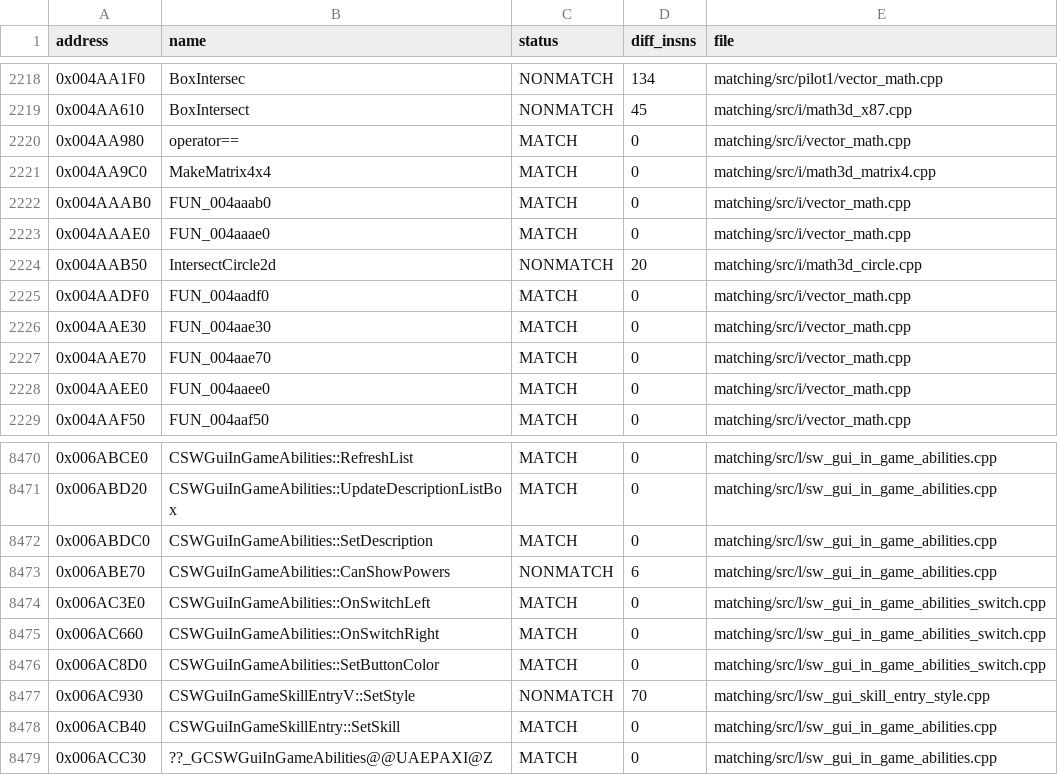
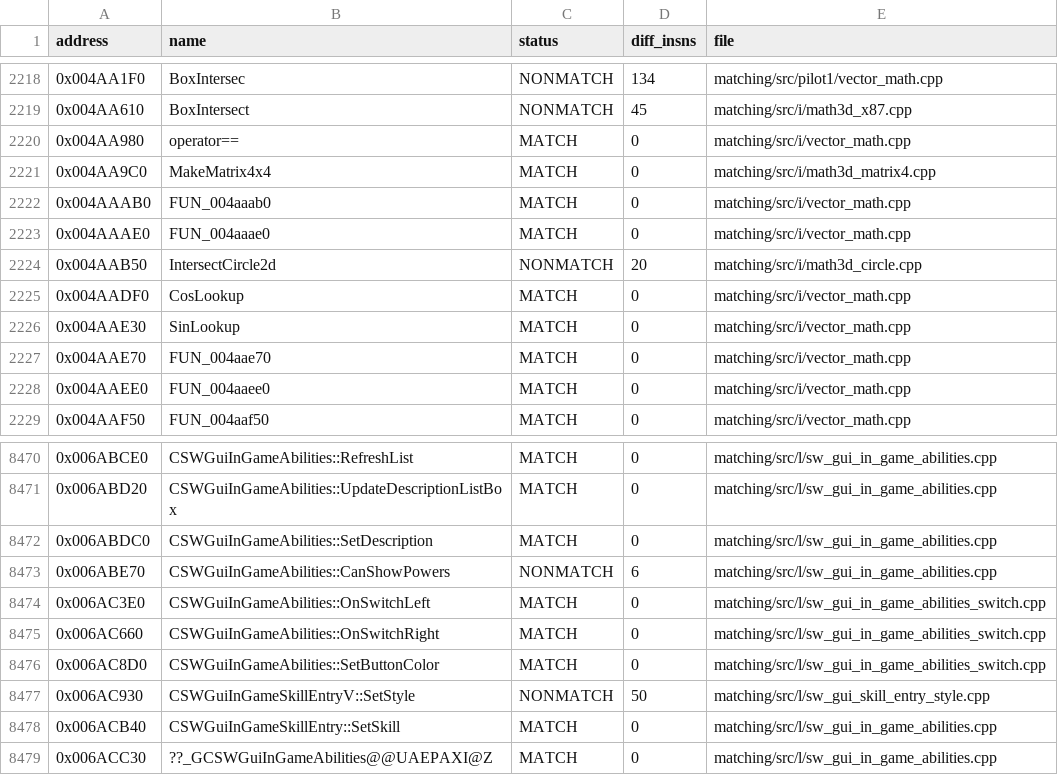
Before and after one commit to mattlgroff/swkotor1-reconstruction, a CSV file: matching/status.csv, drawn as a sheet; only a part is shown, gaps mark what is left out.

```diff
--- a/matching/status.csv
+++ b/matching/status.csv
@@ -2224,4 +2224,4 @@ address,name,status,diff_insns,file
 0x004AAB50,IntersectCircle2d,NONMATCH,20,matching/src/i/math3d_circle.cpp
-0x004AADF0,FUN_004aadf0,MATCH,0,matching/src/i/vector_math.cpp
-0x004AAE30,FUN_004aae30,MATCH,0,matching/src/i/vector_math.cpp
+0x004AADF0,CosLookup,MATCH,0,matching/src/i/vector_math.cpp
+0x004AAE30,SinLookup,MATCH,0,matching/src/i/vector_math.cpp
 0x004AAE70,FUN_004aae70,MATCH,0,matching/src/i/vector_math.cpp
@@ -8476,3 +8476,3 @@ address,name,status,diff_insns,file
 0x006AC8D0,CSWGuiInGameAbilities::SetButtonColor,MATCH,0,matching/src/l/sw_gui_in_game_abilities_switch.cpp
-0x006AC930,CSWGuiInGameSkillEntryV::SetStyle,NONMATCH,70,matching/src/l/sw_gui_skill_entry_style.cpp
+0x006AC930,CSWGuiInGameSkillEntryV::SetStyle,NONMATCH,50,matching/src/l/sw_gui_skill_entry_style.cpp
 0x006ACB40,CSWGuiInGameSkillEntry::SetSkill,MATCH,0,matching/src/l/sw_gui_in_game_abilities.cpp
```
Also changed, not shown: 26 other files.
